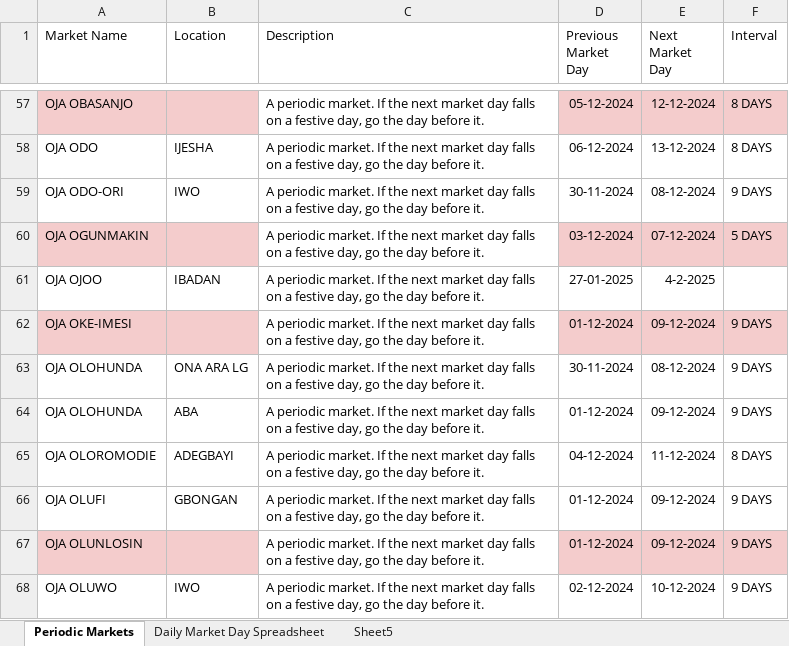
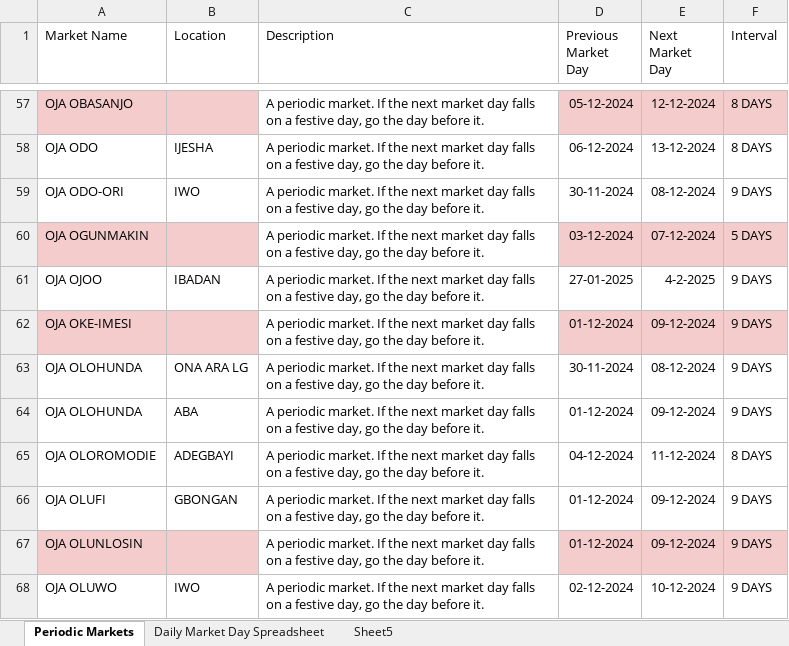
Before and after one commit to Obycodez55/store, an Excel workbook: prisma/markets.xlsx, sheet Periodic Markets, drawn as a sheet; only a part is shown, gaps mark what is left out; values as stored, in another font and other column widths than the file's, no borders; the diff names each change by its address in the sheet, - before the commit and + after, or states it on an @@ line.

```diff
--- a/prisma/markets.xlsx (sheet Periodic Markets)
+++ b/prisma/markets.xlsx (sheet Periodic Markets)
-F61 (Interval): (empty)
+F61 (Interval): 9 DAYS
```
Also changed, not shown: 14 other files.
